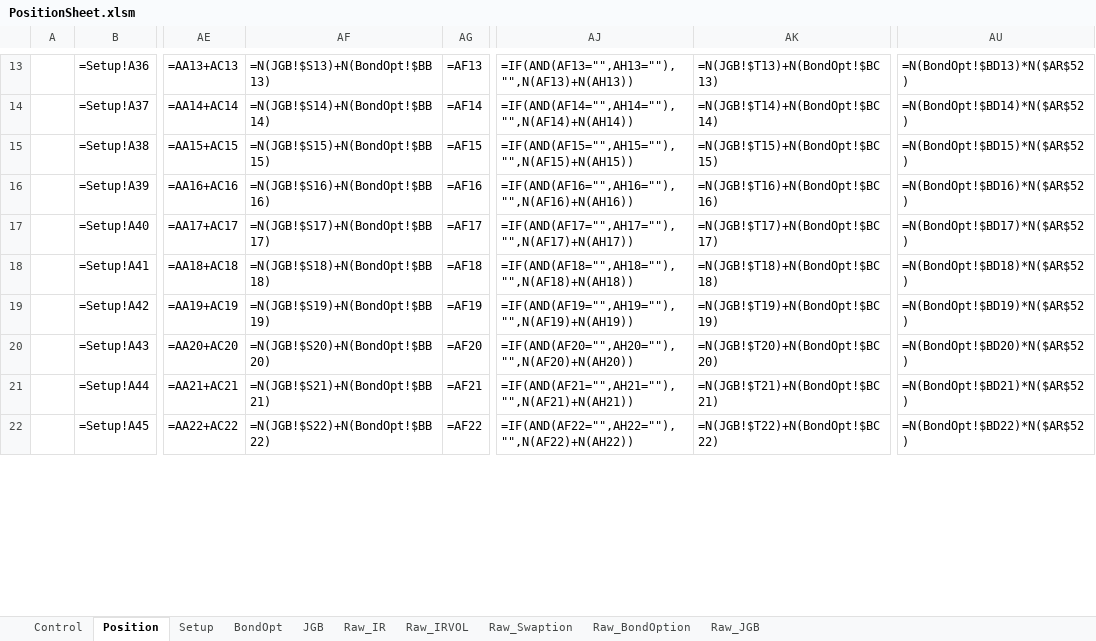
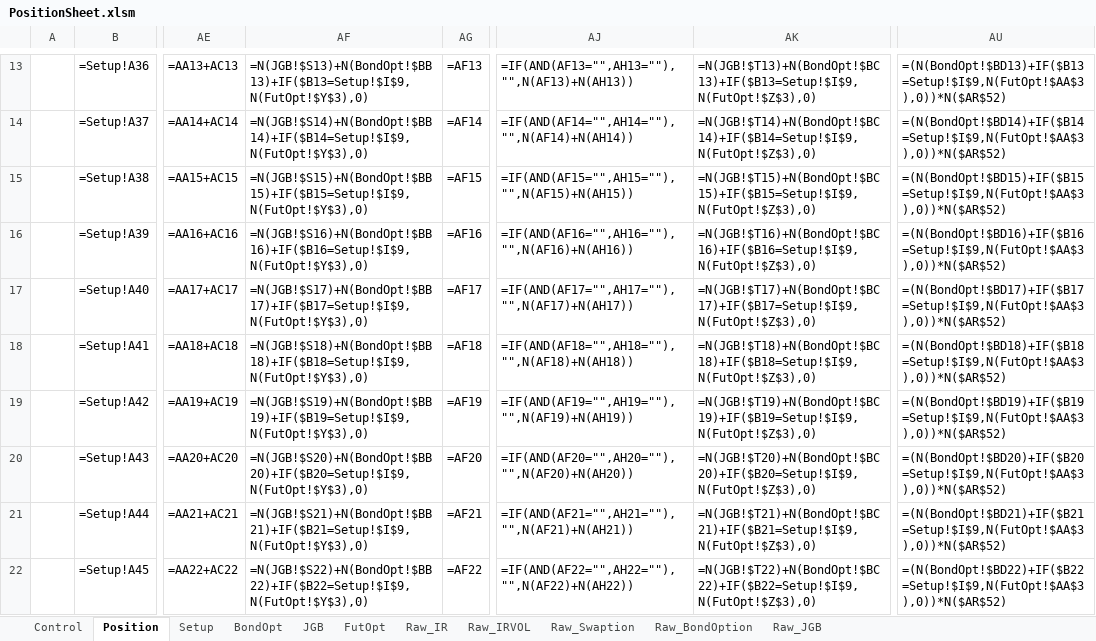
Before and after one commit to Nova-jp/pricing-sheet, an Excel workbook: templates/PositionSheet.xlsm, sheet Position, drawn as a sheet; only a part is shown, gaps mark what is left out; values as stored, in another font and other column widths than the file's, no borders; formulas without a stored value are shown as written; conditional formats not drawn; the diff covers the shown part only; the diff names each change by its address in the sheet, - before the commit and + after, or states it on an @@ line.

```diff
--- a/templates/PositionSheet.xlsm (sheet Position)
+++ b/templates/PositionSheet.xlsm (sheet Position)
+sheet tab: FutOpt
-AF13: =N(JGB!$S13)+N(BondOpt!$BB13)
+AF13: =N(JGB!$S13)+N(BondOpt!$BB13)+IF($B13=Setup!$I$9,N(FutOpt!$Y$3),0)
-AK13: =N(JGB!$T13)+N(BondOpt!$BC13)
+AK13: =N(JGB!$T13)+N(BondOpt!$BC13)+IF($B13=Setup!$I$9,N(FutOpt!$Z$3),0)
-AU13: =N(BondOpt!$BD13)*N($AR$52)
+AU13: =(N(BondOpt!$BD13)+IF($B13=Setup!$I$9,N(FutOpt!$AA$3),0))*N($AR$52)
-AF14: =N(JGB!$S14)+N(BondOpt!$BB14)
+AF14: =N(JGB!$S14)+N(BondOpt!$BB14)+IF($B14=Setup!$I$9,N(FutOpt!$Y$3),0)
-AK14: =N(JGB!$T14)+N(BondOpt!$BC14)
+AK14: =N(JGB!$T14)+N(BondOpt!$BC14)+IF($B14=Setup!$I$9,N(FutOpt!$Z$3),0)
-AU14: =N(BondOpt!$BD14)*N($AR$52)
+AU14: =(N(BondOpt!$BD14)+IF($B14=Setup!$I$9,N(FutOpt!$AA$3),0))*N($AR$52)
-AF15: =N(JGB!$S15)+N(BondOpt!$BB15)
+AF15: =N(JGB!$S15)+N(BondOpt!$BB15)+IF($B15=Setup!$I$9,N(FutOpt!$Y$3),0)
-AK15: =N(JGB!$T15)+N(BondOpt!$BC15)
+AK15: =N(JGB!$T15)+N(BondOpt!$BC15)+IF($B15=Setup!$I$9,N(FutOpt!$Z$3),0)
-AU15: =N(BondOpt!$BD15)*N($AR$52)
+AU15: =(N(BondOpt!$BD15)+IF($B15=Setup!$I$9,N(FutOpt!$AA$3),0))*N($AR$52)
-AF16: =N(JGB!$S16)+N(BondOpt!$BB16)
+AF16: =N(JGB!$S16)+N(BondOpt!$BB16)+IF($B16=Setup!$I$9,N(FutOpt!$Y$3),0)
-AK16: =N(JGB!$T16)+N(BondOpt!$BC16)
+AK16: =N(JGB!$T16)+N(BondOpt!$BC16)+IF($B16=Setup!$I$9,N(FutOpt!$Z$3),0)
-AU16: =N(BondOpt!$BD16)*N($AR$52)
+AU16: =(N(BondOpt!$BD16)+IF($B16=Setup!$I$9,N(FutOpt!$AA$3),0))*N($AR$52)
-AF17: =N(JGB!$S17)+N(BondOpt!$BB17)
+AF17: =N(JGB!$S17)+N(BondOpt!$BB17)+IF($B17=Setup!$I$9,N(FutOpt!$Y$3),0)
-AK17: =N(JGB!$T17)+N(BondOpt!$BC17)
+AK17: =N(JGB!$T17)+N(BondOpt!$BC17)+IF($B17=Setup!$I$9,N(FutOpt!$Z$3),0)
-AU17: =N(BondOpt!$BD17)*N($AR$52)
+AU17: =(N(BondOpt!$BD17)+IF($B17=Setup!$I$9,N(FutOpt!$AA$3),0))*N($AR$52)
-AF18: =N(JGB!$S18)+N(BondOpt!$BB18)
+AF18: =N(JGB!$S18)+N(BondOpt!$BB18)+IF($B18=Setup!$I$9,N(FutOpt!$Y$3),0)
-AK18: =N(JGB!$T18)+N(BondOpt!$BC18)
+AK18: =N(JGB!$T18)+N(BondOpt!$BC18)+IF($B18=Setup!$I$9,N(FutOpt!$Z$3),0)
-AU18: =N(BondOpt!$BD18)*N($AR$52)
+AU18: =(N(BondOpt!$BD18)+IF($B18=Setup!$I$9,N(FutOpt!$AA$3),0))*N($AR$52)
-AF19: =N(JGB!$S19)+N(BondOpt!$BB19)
+AF19: =N(JGB!$S19)+N(BondOpt!$BB19)+IF($B19=Setup!$I$9,N(FutOpt!$Y$3),0)
-AK19: =N(JGB!$T19)+N(BondOpt!$BC19)
+AK19: =N(JGB!$T19)+N(BondOpt!$BC19)+IF($B19=Setup!$I$9,N(FutOpt!$Z$3),0)
-AU19: =N(BondOpt!$BD19)*N($AR$52)
+AU19: =(N(BondOpt!$BD19)+IF($B19=Setup!$I$9,N(FutOpt!$AA$3),0))*N($AR$52)
-AF20: =N(JGB!$S20)+N(BondOpt!$BB20)
+AF20: =N(JGB!$S20)+N(BondOpt!$BB20)+IF($B20=Setup!$I$9,N(FutOpt!$Y$3),0)
-AK20: =N(JGB!$T20)+N(BondOpt!$BC20)
+AK20: =N(JGB!$T20)+N(BondOpt!$BC20)+IF($B20=Setup!$I$9,N(FutOpt!$Z$3),0)
-AU20: =N(BondOpt!$BD20)*N($AR$52)
+AU20: =(N(BondOpt!$BD20)+IF($B20=Setup!$I$9,N(FutOpt!$AA$3),0))*N($AR$52)
-AF21: =N(JGB!$S21)+N(BondOpt!$BB21)
+AF21: =N(JGB!$S21)+N(BondOpt!$BB21)+IF($B21=Setup!$I$9,N(FutOpt!$Y$3),0)
-AK21: =N(JGB!$T21)+N(BondOpt!$BC21)
+AK21: =N(JGB!$T21)+N(BondOpt!$BC21)+IF($B21=Setup!$I$9,N(FutOpt!$Z$3),0)
-AU21: =N(BondOpt!$BD21)*N($AR$52)
+AU21: =(N(BondOpt!$BD21)+IF($B21=Setup!$I$9,N(FutOpt!$AA$3),0))*N($AR$52)
-AF22: =N(JGB!$S22)+N(BondOpt!$BB22)
+AF22: =N(JGB!$S22)+N(BondOpt!$BB22)+IF($B22=Setup!$I$9,N(FutOpt!$Y$3),0)
-AK22: =N(JGB!$T22)+N(BondOpt!$BC22)
+AK22: =N(JGB!$T22)+N(BondOpt!$BC22)+IF($B22=Setup!$I$9,N(FutOpt!$Z$3),0)
-AU22: =N(BondOpt!$BD22)*N($AR$52)
+AU22: =(N(BondOpt!$BD22)+IF($B22=Setup!$I$9,N(FutOpt!$AA$3),0))*N($AR$52)
```
Also changed, not shown: 75 edited cells elsewhere in this sheet, sheet JGB, sheet Setup, 10 other files.
